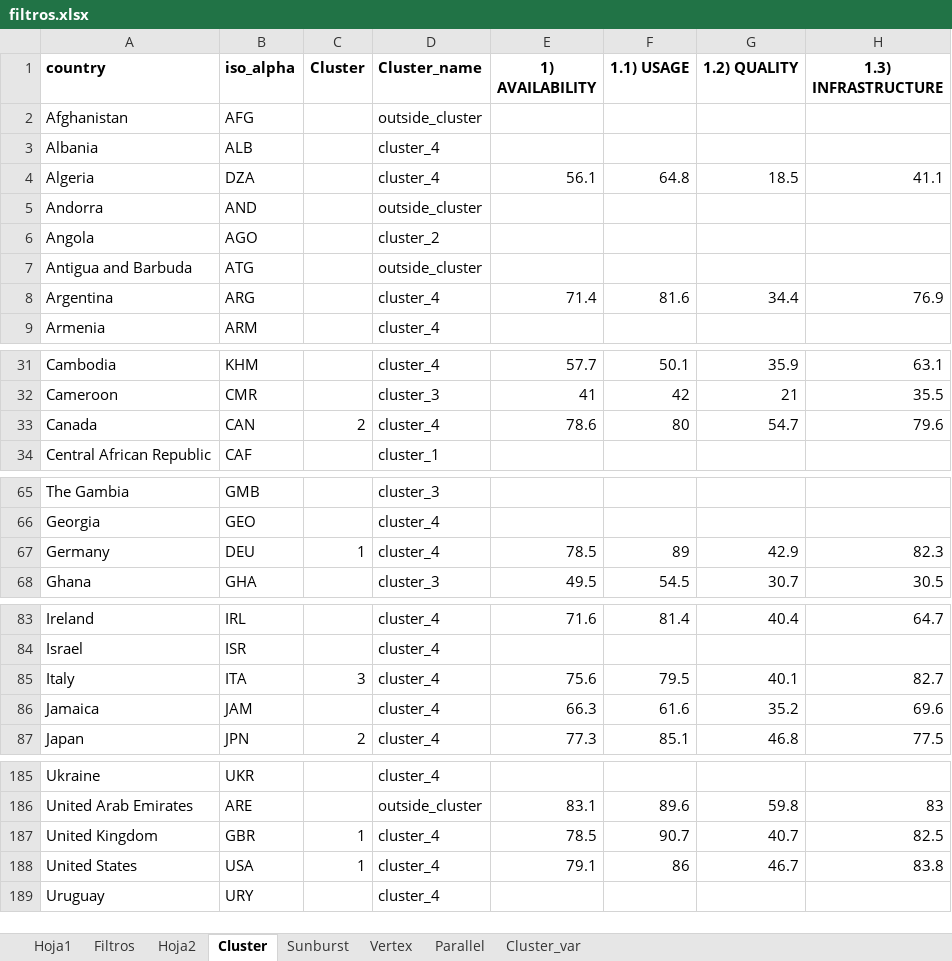
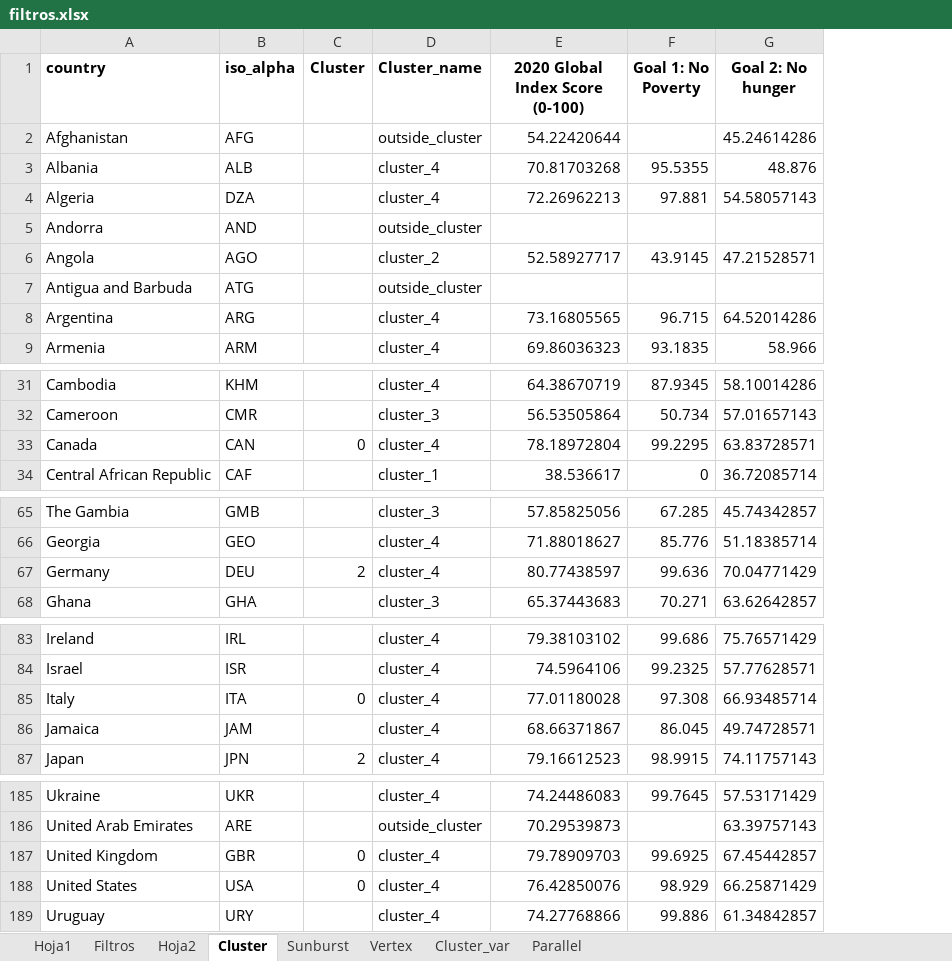
Before and after one commit to DanielPL15/appIndicadores, an Excel workbook: static/filtros.xlsx, sheet Cluster, drawn as a sheet; only a part is shown, gaps mark what is left out; values as stored, in another font and other column widths than the file's, no borders; removed rows and columns are numbered as before the commit, all else as after; the diff covers the shown part only; the diff names each change by its address in the sheet, - before the commit and + after, or states it on an @@ line.

```diff
--- a/static/filtros.xlsx (sheet Cluster)
+++ b/static/filtros.xlsx (sheet Cluster)
@@ sheet tab order changed: Hoja1 | Filtros | Hoja2 | Cluster | Sunburst | Vertex | Cluster_var | Parallel @@
-column E (1) AVAILABILITY), rows 4-8: 56.1 |  |  |  | 71.4; rows 31-33: 57.7 | 41 | 78.6; rows 67-68: 78.5 | 49.5; rows 83-87: 71.6 |  | 75.6 | 66.3 | 77.3; rows 186-188: 83.1 | 78.5 | 79.1
-column F (1.1) USAGE), rows 4-8: 64.8 |  |  |  | 81.6; rows 31-33: 50.1 | 42 | 80; rows 67-68: 89 | 54.5; rows 83-87: 81.4 |  | 79.5 | 61.6 | 85.1; rows 186-188: 89.6 | 90.7 | 86
-column G (1.2) QUALITY), rows 4-8: 18.5 |  |  |  | 34.4; rows 31-33: 35.9 | 21 | 54.7; rows 67-68: 42.9 | 30.7; rows 83-87: 40.4 |  | 40.1 | 35.2 | 46.8; rows 186-188: 59.8 | 40.7 | 46.7
-column H (1.3) INFRASTRUCTURE), rows 4-8: 41.1 |  |  |  | 76.9; rows 31-33: 63.1 | 35.5 | 79.6; rows 67-68: 82.3 | 30.5; rows 83-87: 64.7 |  | 82.7 | 69.6 | 77.5; rows 186-188: 83 | 82.5 | 83.8
+column E (2020 Global Index Score (0-100)), rows 2-9: 54.22420644 | 70.81703268 | 72.26962213 |  | 52.58927717 |  | 73.16805565 | 69.86036323; rows 31-34: 64.38670719 | 56.53505864 | 78.18972804 | 38.536617; rows 65-68: 57.85825056 | 71.88018627 | 80.77438597 | 65.37443683; rows 83-87: 79.38103102 | 74.5964106 | 77.01180028 | 68.66371867 | 79.16612523; rows 185-189: 74.24486083 | 70.29539873 | 79.78909703 | 76.42850076 | 74.27768866
+column F (Goal 1: No Poverty), rows 3-9: 95.5355 | 97.881 |  | 43.9145 |  | 96.715 | 93.1835; rows 31-34: 87.9345 | 50.734 | 99.2295 | 0; rows 65-68: 67.285 | 85.776 | 99.636 | 70.271; rows 83-87: 99.686 | 99.2325 | 97.308 | 86.045 | 98.9915; rows 185-189: 99.7645 |  | 99.6925 | 98.929 | 99.886
+column G (Goal 2: No hunger), rows 2-9: 45.24614286 | 48.876 | 54.58057143 |  | 47.21528571 |  | 64.52014286 | 58.966; rows 31-34: 58.10014286 | 57.01657143 | 63.83728571 | 36.72085714; rows 65-68: 45.74342857 | 51.18385714 | 70.04771429 | 63.62642857; rows 83-87: 75.76571429 | 57.77628571 | 66.93485714 | 49.74728571 | 74.11757143; rows 185-189: 57.53171429 | 63.39757143 | 67.45442857 | 66.25871429 | 61.34842857
-C33 (Cluster): 2
+C33 (Cluster): 0
-C67 (Cluster): 1
+C67 (Cluster): 2
-C85 (Cluster): 3
+C85 (Cluster): 0
-C187:C188 (Cluster): 1
+C187:C188 (Cluster): 0
```
Also changed, not shown: 2 edited cells elsewhere in this sheet, sheet Parallel, sheet Cluster_var, 1 other file.
